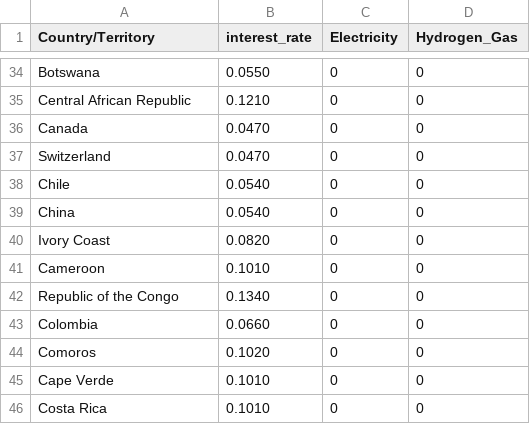
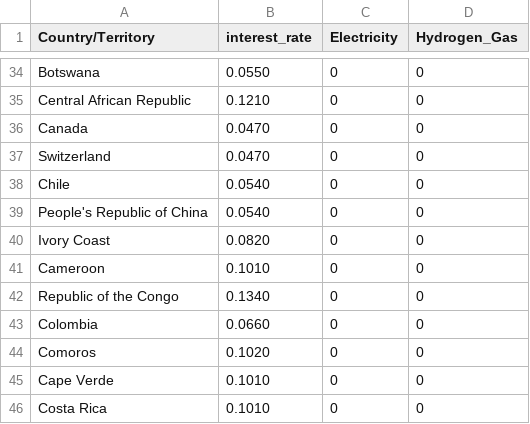
Before and after one commit to ulicious/hermes, a CSV file: data/country_data.csv, drawn as a sheet; only a part is shown, gaps mark what is left out.

Commit message:
Update

```diff
--- a/data/country_data.csv
+++ b/data/country_data.csv
@@ -38,3 +38,3 @@ Switzerland,0.0470,0,0
 Chile,0.0540,0,0
-China,0.0540,0,0
+People's Republic of China,0.0540,0,0
 Ivory Coast,0.0820,0,0
```
